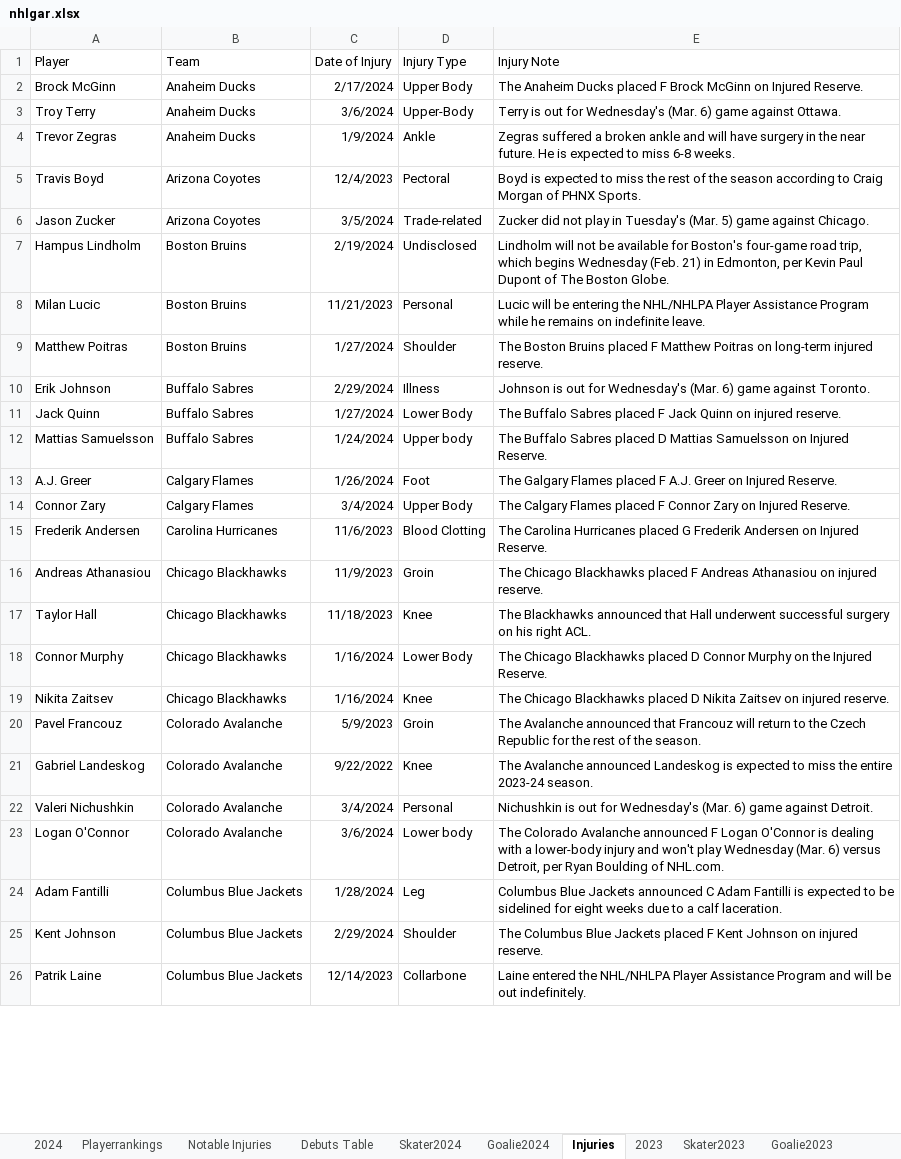
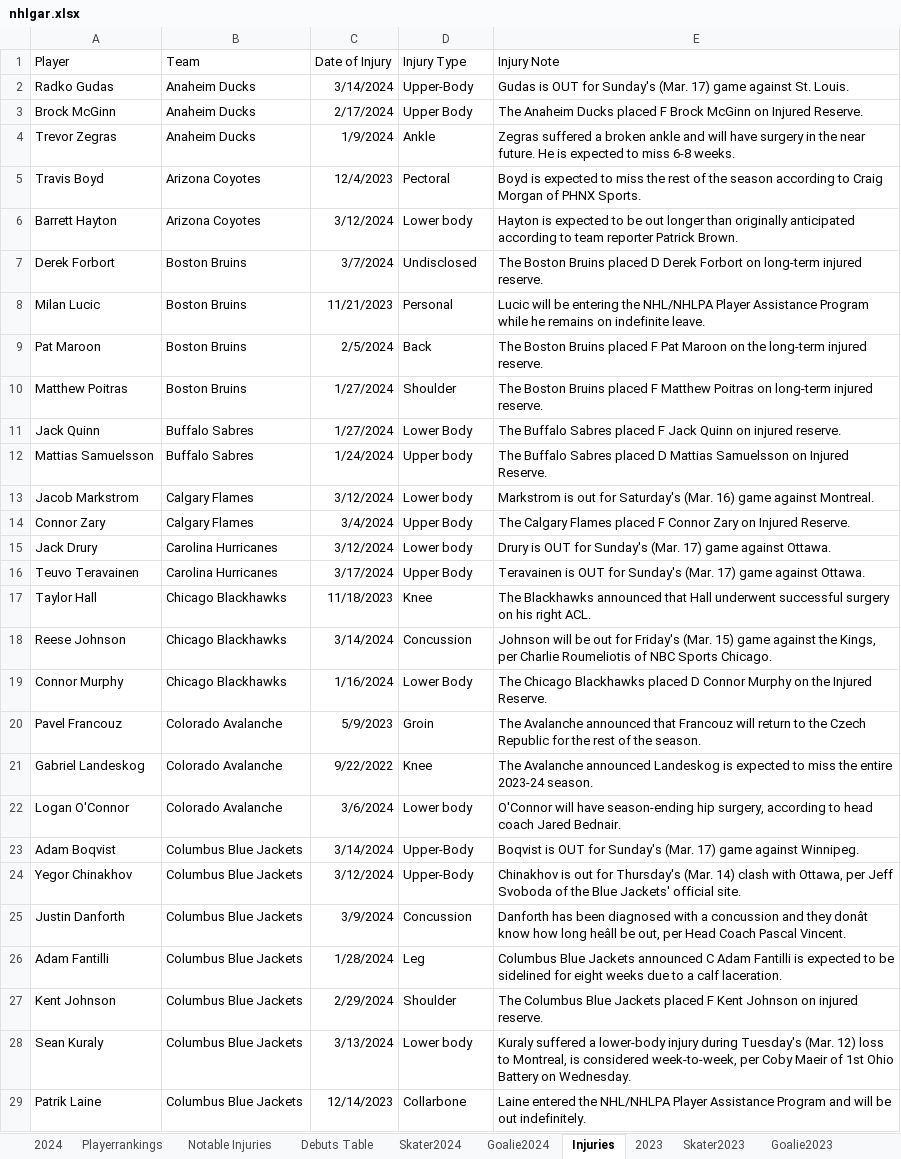
Before and after one commit to TeslaTruther/Hockey-Model, an Excel workbook: nhlgar.xlsx, sheet Injuries, drawn as a sheet; only a part is shown; values as stored, in another font and other column widths than the file's, no borders; table styles not drawn; removed rows and columns are numbered as before the commit, all else as after; the diff covers the shown part only; the diff names each change by its address in the sheet, - before the commit and + after, or states it on an @@ line.

```diff
--- a/nhlgar.xlsx (sheet Injuries)
+++ b/nhlgar.xlsx (sheet Injuries)
+row 2: Radko Gudas | Anaheim Ducks | 3/14/2024 | Upper-Body | Gudas is OUT for Sunday's (Mar. 17) game against St. Louis.
-row 3: Troy Terry | Anaheim Ducks | 3/6/2024 | Upper-Body | Terry is out for Wednesday's (Mar. 6) game against Ottawa.
-row 6: Jason Zucker | Arizona Coyotes | 3/5/2024 | Trade-related | Zucker did not play in Tuesday's (Mar. 5) game against Chicago.
+row 6: Barrett Hayton | Arizona Coyotes | 3/12/2024 | Lower body | Hayton is expected to be out longer than originally anticipated according to team reporter Patrick Brown.
-A7 (Player): Hampus Lindholm
+A7 (Player): Derek Forbort
-C7 (Date of Injury): 2/19/2024
+C7 (Date of Injury): 3/7/2024
-E7 (Injury Note): Lindholm will not be available for Boston's four-game road trip, which begins Wednesday (Feb. 21) in Edmonton, per Kevin Paul Dupont of The Boston Globe.
+E7 (Injury Note): The Boston Bruins placed D Derek Forbort on long-term injured reserve.
+row 9: Pat Maroon | Boston Bruins | 2/5/2024 | Back | The Boston Bruins placed F Pat Maroon on the long-term injured reserve.
-row 10: Erik Johnson | Buffalo Sabres | 2/29/2024 | Illness | Johnson is out for Wednesday's (Mar. 6) game against Toronto.
-row 13: A.J. Greer | Calgary Flames | 1/26/2024 | Foot | The Galgary Flames placed F A.J. Greer on Injured Reserve.
+row 13: Jacob Markstrom | Calgary Flames | 3/12/2024 | Lower body | Markstrom is out for Saturday's (Mar. 16) game against Montreal.
-row 15: Frederik Andersen | Carolina Hurricanes | 11/6/2023 | Blood Clotting | The Carolina Hurricanes placed G Frederik Andersen on Injured Reserve.
-row 16: Andreas Athanasiou | Chicago Blackhawks | 11/9/2023 | Groin | The Chicago Blackhawks placed F Andreas Athanasiou on injured reserve.
+row 15: Jack Drury | Carolina Hurricanes | 3/12/2024 | Lower body | Drury is OUT for Sunday's (Mar. 17) game against Ottawa.
+row 16: Teuvo Teravainen | Carolina Hurricanes | 3/17/2024 | Upper Body | Teravainen is OUT for Sunday's (Mar. 17) game against Ottawa.
+row 18: Reese Johnson | Chicago Blackhawks | 3/14/2024 | Concussion | Johnson will be out for Friday's (Mar. 15) game against the Kings, per Charlie Roumeliotis of NBC Sports Chicago.
-row 19: Nikita Zaitsev | Chicago Blackhawks | 1/16/2024 | Knee | The Chicago Blackhawks placed D Nikita Zaitsev on injured reserve.
-row 22: Valeri Nichushkin | Colorado Avalanche | 3/4/2024 | Personal | Nichushkin is out for Wednesday's (Mar. 6) game against Detroit.
-E22 (Injury Note): The Colorado Avalanche announced F Logan O'Connor is dealing with a lower-body injury and won't play Wednesday (Mar. 6) versus Detroit, per Ryan Boulding of NHL.com.
+E22 (Injury Note): O'Connor will have season-ending hip surgery, according to head coach Jared Bednair.
+row 23: Adam Boqvist | Columbus Blue Jackets | 3/14/2024 | Upper-Body | Boqvist is OUT for Sunday's (Mar. 17) game against Winnipeg.
+row 24: Yegor Chinakhov | Columbus Blue Jackets | 3/12/2024 | Upper-Body | Chinakhov is out for Thursday's (Mar. 14) clash with Ottawa, per Jeff Svoboda of the Blue Jackets' official site.
+row 25: Justin Danforth | Columbus Blue Jackets | 3/9/2024 | Concussion | Danforth has been diagnosed with a concussion and they donât know how long heâll be out, per Head Coach Pascal Vincent.
+row 28: Sean Kuraly | Columbus Blue Jackets | 3/13/2024 | Lower body | Kuraly suffered a lower-body injury during Tuesday's (Mar. 12) loss to Montreal, is considered week-to-week, per Coby Maeir of 1st Ohio Battery on Wednesday.
```
Also changed, not shown: 18 added rows, 23 removed rows and 22 edited cells elsewhere in this sheet, sheet Skater Statistics Table, sheet Goalie Statistics Table, sheet Skater2024, sheet Debuts Table, sheet 2024, sheet Playerrankings, 2 more sheets, formulas that keep their value, hidden cells, 3 other files.
